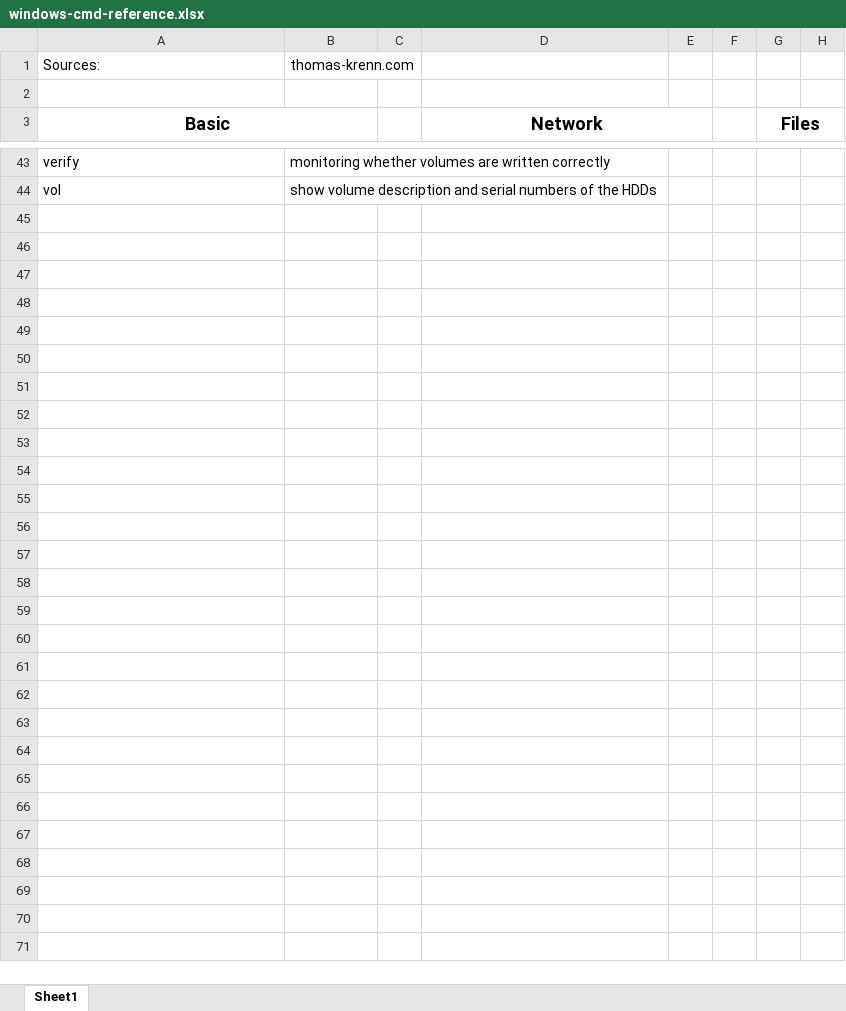
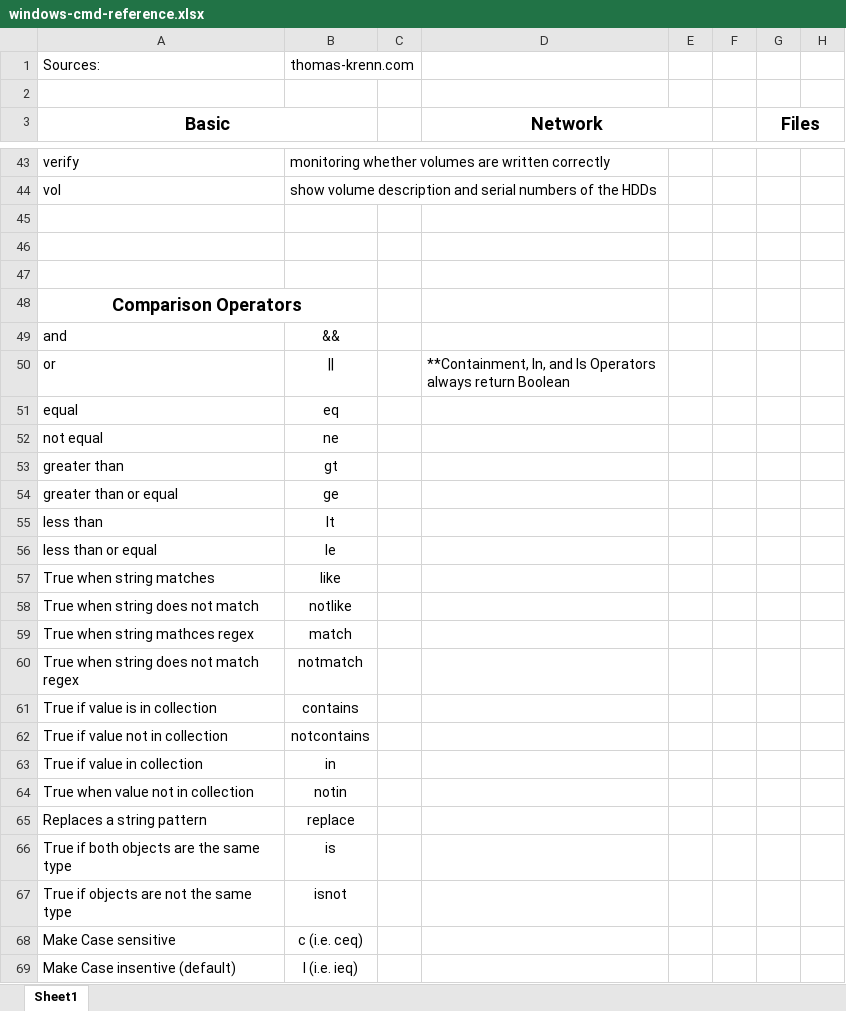
Before and after one commit to mgmetro4/batch, an Excel workbook: windows-cmd-reference.xlsx, sheet Sheet1, drawn as a sheet; only a part is shown, gaps mark what is left out; values as stored, in another font and other column widths than the file's, no borders; the diff names each change by its address in the sheet, - before the commit and + after, or states it on an @@ line.

Commit message:
adding comparison operators

```diff
--- a/windows-cmd-reference.xlsx (sheet Sheet1)
+++ b/windows-cmd-reference.xlsx (sheet Sheet1)
+row 45: (empty)
+row 46: (empty)
+row 47: (empty)
+row 48: Comparison Operators
+row 49: and | &&
+row 50: or | || |  | **Containment, In, and Is Operators always return Boolean
+row 51: equal | eq
+row 52: not equal | ne
+row 53: greater than | gt
+row 54: greater than or equal | ge
+row 55: less than | lt
+row 56: less than or equal | le
+row 57: True when string matches | like
+row 58: True when string does not match | notlike
+row 59: True when string mathces regex | match
+row 60: True when string does not match regex | notmatch
+row 61: True if value is in collection | contains
+row 62: True if value not in collection | notcontains
+row 63: True if value in collection | in
+row 64: True when value not in collection | notin
+row 65: Replaces a string pattern | replace
+row 66: True if both objects are the same type | is
+row 67: True if objects are not the same type | isnot
+row 68: Make Case sensitive | c (i.e. ceq)
+row 69: Make Case insentive (default) | I (i.e. ieq)
```
